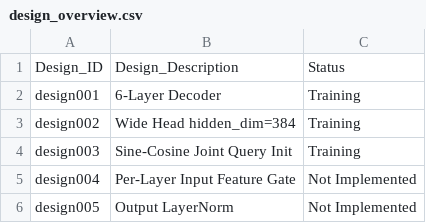
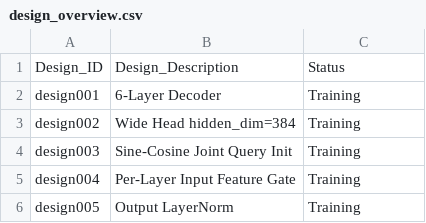
Before and after one commit to yanghangAI/autosapiens, a CSV file: runs/idea009/design_overview.csv, drawn as a sheet.

```diff
--- a/runs/idea009/design_overview.csv
+++ b/runs/idea009/design_overview.csv
@@ -4,3 +4,3 @@ design002,Wide Head hidden_dim=384,Training
 design003,Sine-Cosine Joint Query Init,Training
-design004,Per-Layer Input Feature Gate,Not Implemented
-design005,Output LayerNorm,Not Implemented
+design004,Per-Layer Input Feature Gate,Training
+design005,Output LayerNorm,Training
```
Also changed, not shown: runs/idea006/design005/metrics.csv, runs/idea008/design002/metrics.csv, 47 other files.
